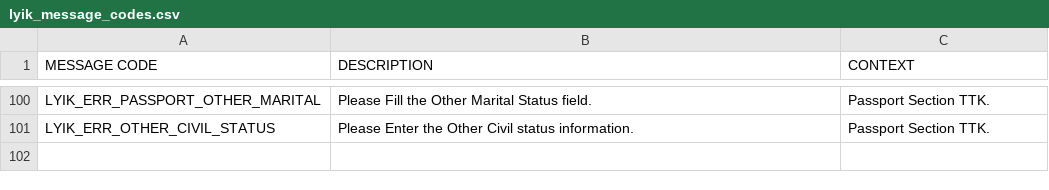
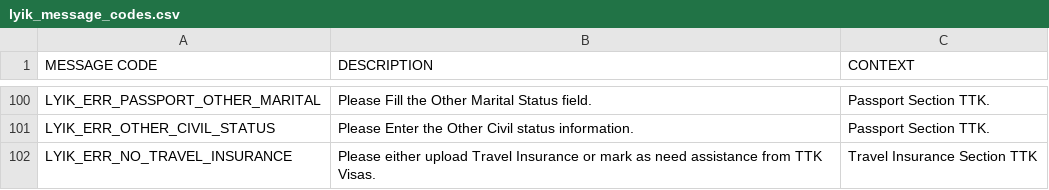
Before and after one commit to lyikadmin/lyik_ttk, a CSV file: deployment_templates/plugin_files/messages/en/lyik_message_codes.csv, drawn as a sheet; only a part is shown, gaps mark what is left out; the diff names each change by its address in the sheet, - before the commit and + after, or states it on an @@ line.

Commit message:
added travel insurance verifier

```diff
--- a/deployment_templates/plugin_files/messages/en/lyik_message_codes.csv
+++ b/deployment_templates/plugin_files/messages/en/lyik_message_codes.csv
+row 102: LYIK_ERR_NO_TRAVEL_INSURANCE | Please either upload Travel Insurance or mark as need assistance from TTK Visas. | Travel Insurance Section TTK
```
Also changed, not shown: 3 other files.
